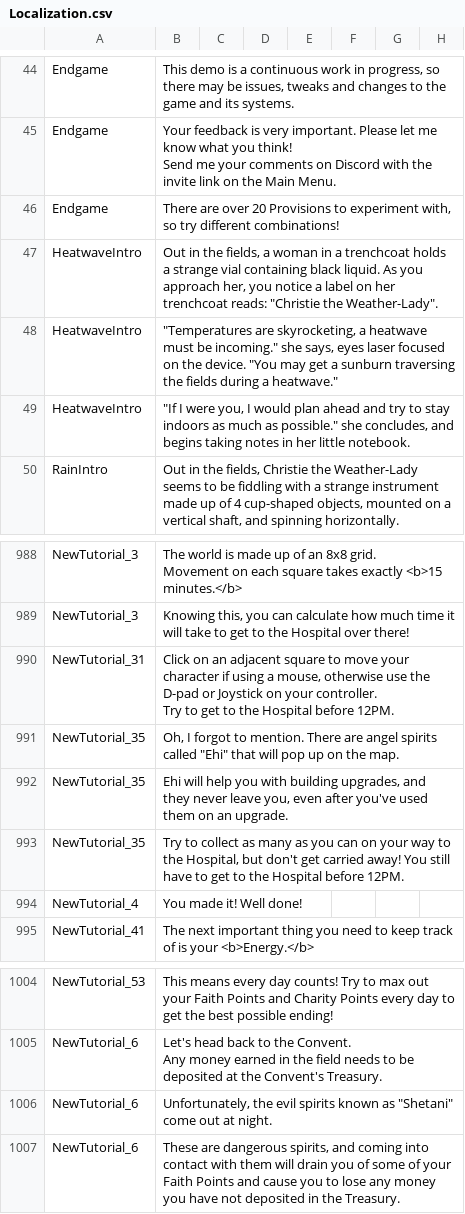
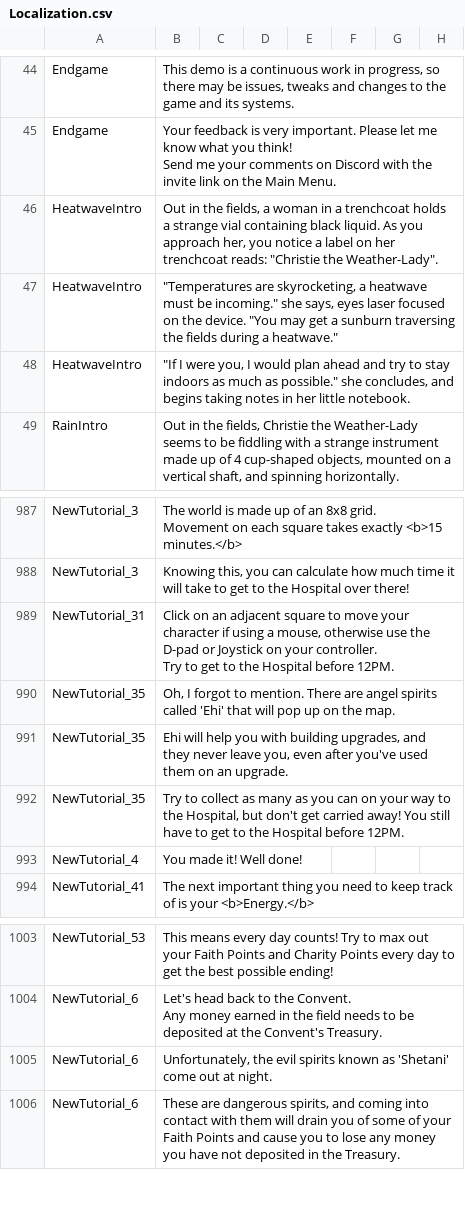
Before and after one commit to baddestguy/SainthoodStories, a CSV file: Assets/Resources/GameData/Localization.csv, drawn as a sheet; only a part is shown, gaps mark what is left out.

```diff
--- a/Assets/Resources/GameData/Localization.csv
+++ b/Assets/Resources/GameData/Localization.csv
@@ -63,3 +63,2 @@ Endgame,"Your feedback is very important. Please let me know what you think!
 Send me your comments on Discord with the invite link on the Main Menu.",,,,,,
-Endgame,"There are over 20 Provisions to experiment with, so try different combinations!",,,,,,
 HeatwaveIntro,"Out in the fields, a woman in a trenchcoat holds a strange vial containing black liquid. As you approach her, you notice a label on her trenchcoat reads: ""Christie the Weather-Lady"".",,,,,,
@@ -1341,3 +1340,3 @@ NewTutorial_31,"Click on an adjacent square to move your character if using a mo
 Try to get to the Hospital before 12PM.",,,,,,
-NewTutorial_35,"Oh, I forgot to mention. There are angel spirits called ""Ehi"" that will pop up on the map.",,,,,,
+NewTutorial_35,"Oh, I forgot to mention. There are angel spirits called 'Ehi' that will pop up on the map.",,,,,,
 NewTutorial_35,"Ehi will help you with building upgrades, and they never leave you, even after you've used them on an upgrade.",,,,,,
@@ -1360,3 +1359,3 @@ NewTutorial_6,"Let's head back to the Convent.
 Any money earned in the field needs to be deposited at the Convent's Treasury.",,,,,,
-NewTutorial_6,"Unfortunately, the evil spirits known as ""Shetani"" come out at night.",,,,,,
+NewTutorial_6,"Unfortunately, the evil spirits known as 'Shetani' come out at night.",,,,,,
 NewTutorial_6,"These are dangerous spirits, and coming into contact with them will drain you of some of your Faith Points and cause you to lose any money you have not deposited in the Treasury.",,,,,,
```
Also changed, not shown: 2 other files.
